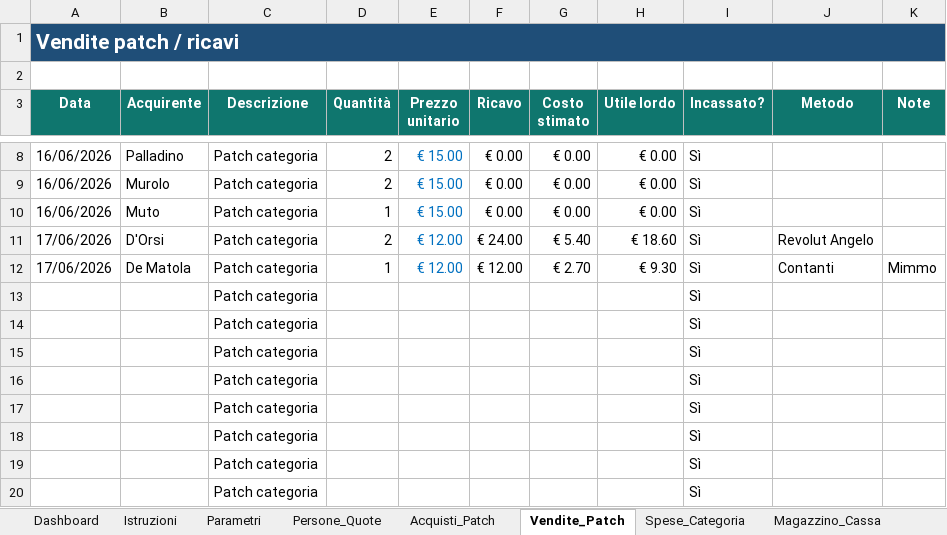
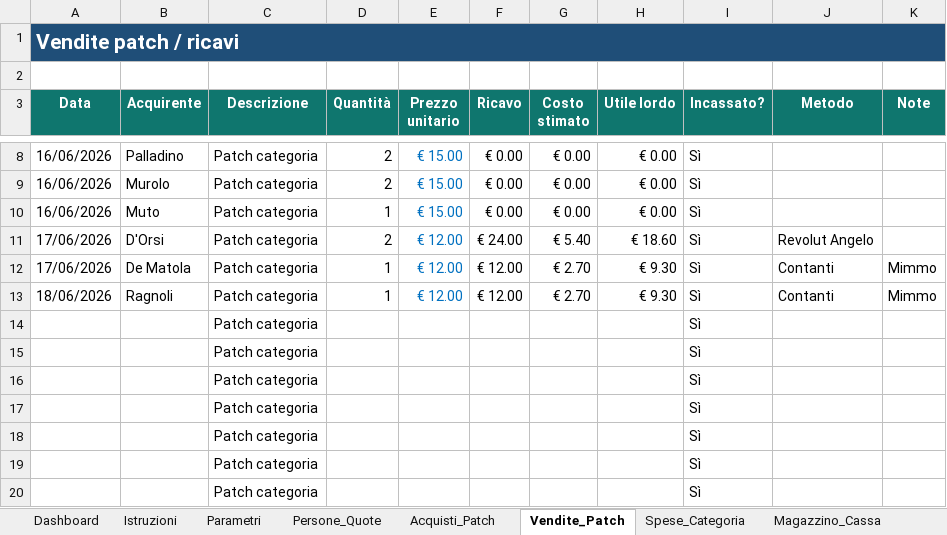
Before and after one commit to angelolosito/calottino-avionici-154, an Excel workbook: calottino_categoria_gestione.xlsx, sheet Vendite_Patch, drawn as a sheet; only a part is shown, gaps mark what is left out; values as stored, in another font and other column widths than the file's, no borders; conditional formats and table styles not drawn; removed rows and columns are numbered as before the commit, all else as after; the diff names each change by its address in the sheet, - before the commit and + after, or states it on an @@ line.

Commit message:
Update calottino_categoria_gestione.xlsx

```diff
--- a/calottino_categoria_gestione.xlsx (sheet Vendite_Patch)
+++ b/calottino_categoria_gestione.xlsx (sheet Vendite_Patch)
-row 13:  |  | Patch categoria |  |  |  |  |  | Sì
+row 13: 18/06/2026 | Ragnoli | Patch categoria | 1 | € 12.00 | € 12.00 | € 2.70 | € 9.30 | Sì | Contanti | Mimmo
```
Also changed, not shown: sheet Magazzino_Cassa, sheet Dashboard, sheet Persone_Quote, charts or pictures.
